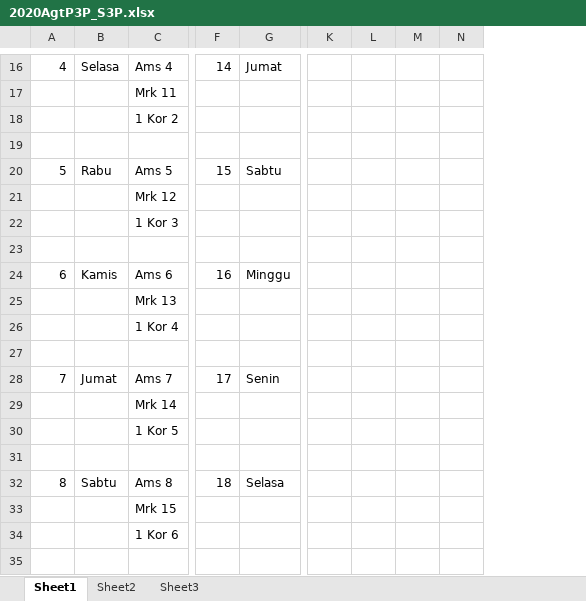
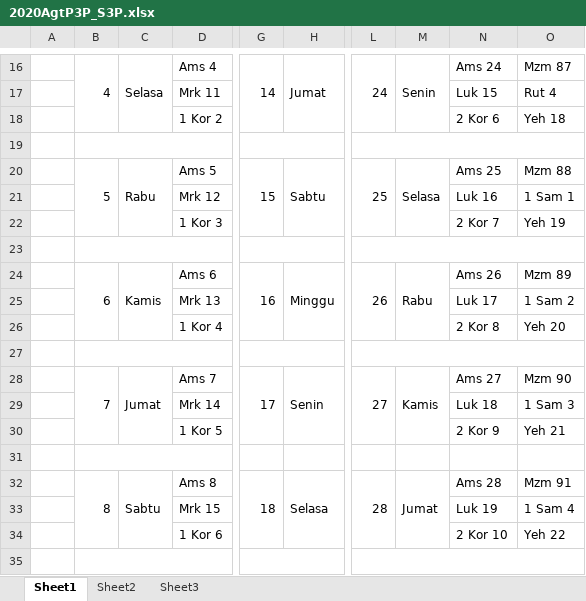
Before and after one commit to asenlie528/P3P_S3P, an Excel workbook: 2020AgtP3P_S3P.xlsx, sheet Sheet1, drawn as a sheet; only a part is shown, gaps mark what is left out; values as stored, in another font and other column widths than the file's, no cell formats; removed rows and columns are numbered as before the commit, all else as after; the diff covers the shown part only; the diff names each change by its address in the sheet, - before the commit and + after, or states it on an @@ line.

```diff
--- a/2020AgtP3P_S3P.xlsx (sheet Sheet1)
+++ b/2020AgtP3P_S3P.xlsx (sheet Sheet1)
+column A, empty
-column K, empty
-column L, empty
-column M, empty
-column N, empty
+column L, rows 16-32: 24 |  |  |  | 25 |  |  |  | 26 |  |  |  | 27 |  |  |  | 28
+column M, rows 16-32: Senin |  |  |  | Selasa |  |  |  | Rabu |  |  |  | Kamis |  |  |  | Jumat
+column N, rows 16-34: Ams 24 | Luk 15 | 2 Kor 6 |  | Ams 25 | Luk 16 | 2 Kor 7 |  | Ams 26 | Luk 17 | 2 Kor 8 |  | Ams 27 | Luk 18 | 2 Kor 9 |  | Ams 28 | Luk 19 | 2 Kor 10
+column O, rows 16-34: Mzm 87 | Rut 4 | Yeh 18 |  | Mzm 88 | 1 Sam 1 | Yeh 19 |  | Mzm 89 | 1 Sam 2 | Yeh 20 |  | Mzm 90 | 1 Sam 3 | Yeh 21 |  | Mzm 91 | 1 Sam 4 | Yeh 22
+B16:B18 merged
+C16:C18 merged
+G16:G18 merged
+H16:H18 merged
+B19:E19 merged
+G19:J19 merged
+B20:B22 merged
+C20:C22 merged
+G20:G22 merged
+H20:H22 merged
+B23:E23 merged
+G23:J23 merged
+B24:B26 merged
+C24:C26 merged
+G24:G26 merged
+H24:H26 merged
+B27:E27 merged
+G27:J27 merged
+B28:B30 merged
+C28:C30 merged
+G28:G30 merged
+H28:H30 merged
+B31:E31 merged
+B32:B34 merged
+C32:C34 merged
+G32:G34 merged
+H32:H34 merged
+B35:E35 merged
+G35:J35 merged
```
Also changed, not shown: 4 added rows and merged cells elsewhere in this sheet, cell formats.
